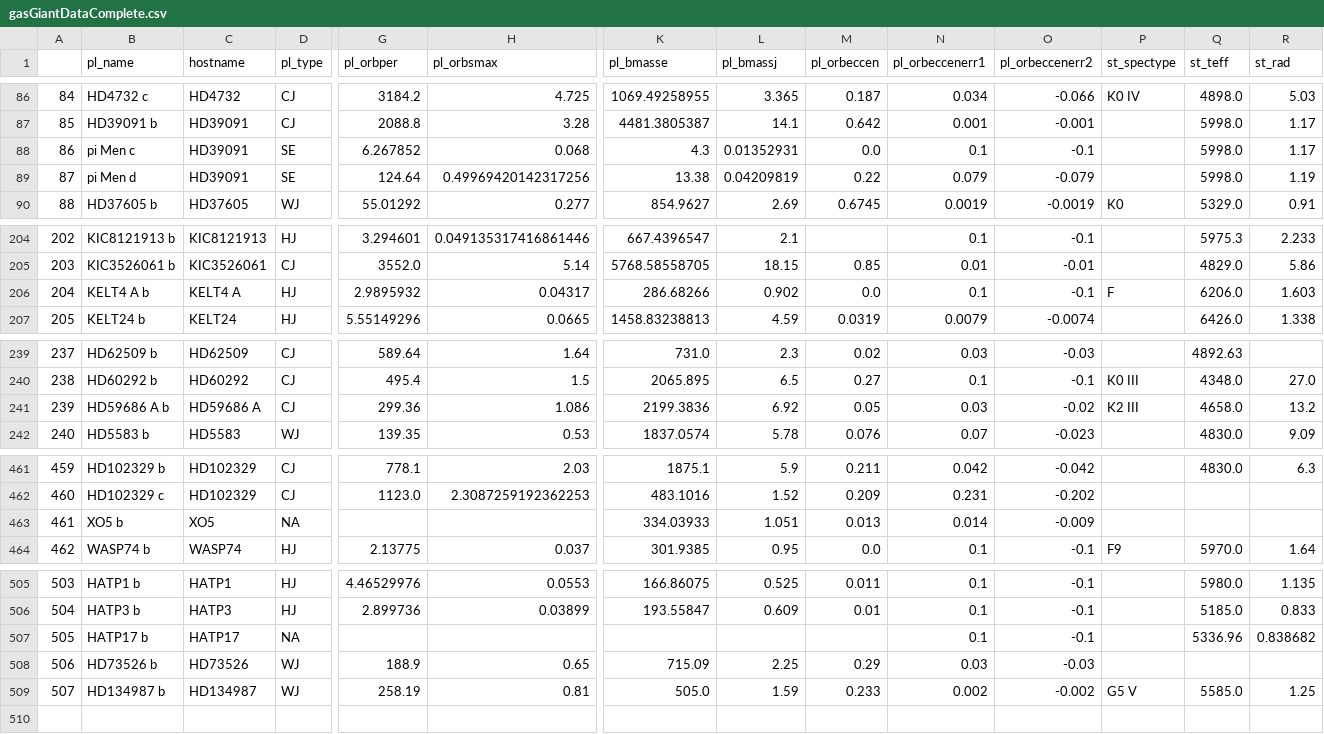
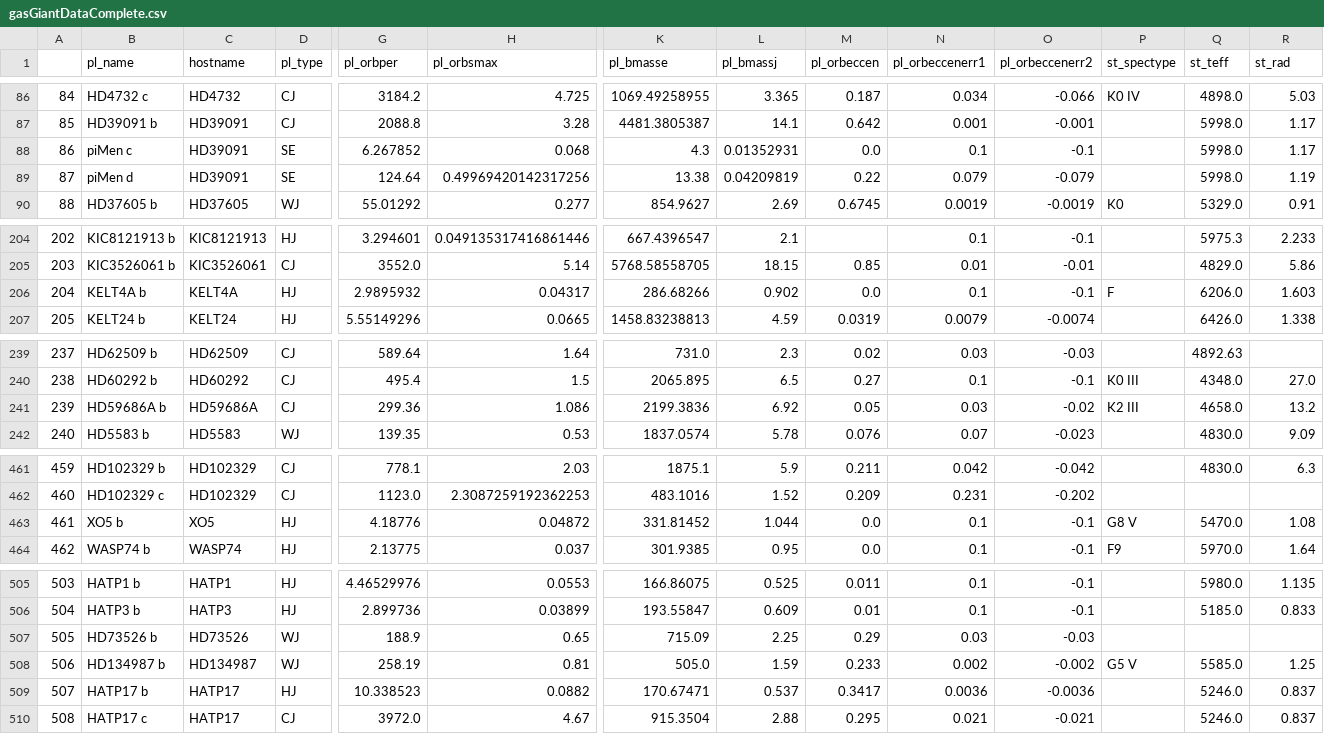
Before and after one commit to joshua-bromley/gasGiantCompanions, a CSV file: data/gasGiantDataComplete.csv, drawn as a sheet; only a part is shown, gaps mark what is left out; removed rows and columns are numbered as before the commit, all else as after; rows hold the shown columns only; the diff covers the shown part only; the diff names each change by its address in the sheet, - before the commit and + after, or states it on an @@ line.

```diff
--- a/data/gasGiantDataComplete.csv
+++ b/data/gasGiantDataComplete.csv
-B88 (pl_name): pi Men c
+B88 (pl_name): piMen c
-B89 (pl_name): pi Men d
+B89 (pl_name): piMen d
-B206 (pl_name): KELT4 A b
+B206 (pl_name): KELT4A b
-C206 (hostname): KELT4 A
+C206 (hostname): KELT4A
-B241 (pl_name): HD59686 A b
+B241 (pl_name): HD59686A b
-C241 (hostname): HD59686 A
+C241 (hostname): HD59686A
-D463 (pl_type): NA
+D463 (pl_type): HJ
-G463 (pl_orbper): (empty)
+G463 (pl_orbper): 4.18776
-H463 (pl_orbsmax): (empty)
+H463 (pl_orbsmax): 0.04872
-K463 (pl_bmasse): 334.03933
+K463 (pl_bmasse): 331.81452
-L463 (pl_bmassj): 1.051
+L463 (pl_bmassj): 1.044
-M463 (pl_orbeccen): 0.013
+M463 (pl_orbeccen): 0.0
-N463 (pl_orbeccenerr1): 0.014
+N463 (pl_orbeccenerr1): 0.1
-O463 (pl_orbeccenerr2): -0.009
+O463 (pl_orbeccenerr2): -0.1
-P463 (st_spectype): (empty)
+P463 (st_spectype): G8 V
-Q463 (st_teff): (empty)
+Q463 (st_teff): 5470.0
-R463 (st_rad): (empty)
+R463 (st_rad): 1.08
-row 507: 505 | HATP17 b | HATP17 | NA |  |  |  |  |  | 0.1 | -0.1 |  | 5336.96 | 0.838682
@@ column A renumbered between rows 507 and 508 @@
+row 509: 507 | HATP17 b | HATP17 | HJ | 10.338523 | 0.0882 | 170.67471 | 0.537 | 0.3417 | 0.0036 | -0.0036 |  | 5246.0 | 0.837
+row 510: 508 | HATP17 c | HATP17 | CJ | 3972.0 | 4.67 | 915.3504 | 2.88 | 0.295 | 0.021 | -0.021 |  | 5246.0 | 0.837
```
Also changed, not shown: 2 edited cells elsewhere in this file, data/gasGiantDataRawComplete.csv, 21 other files.
